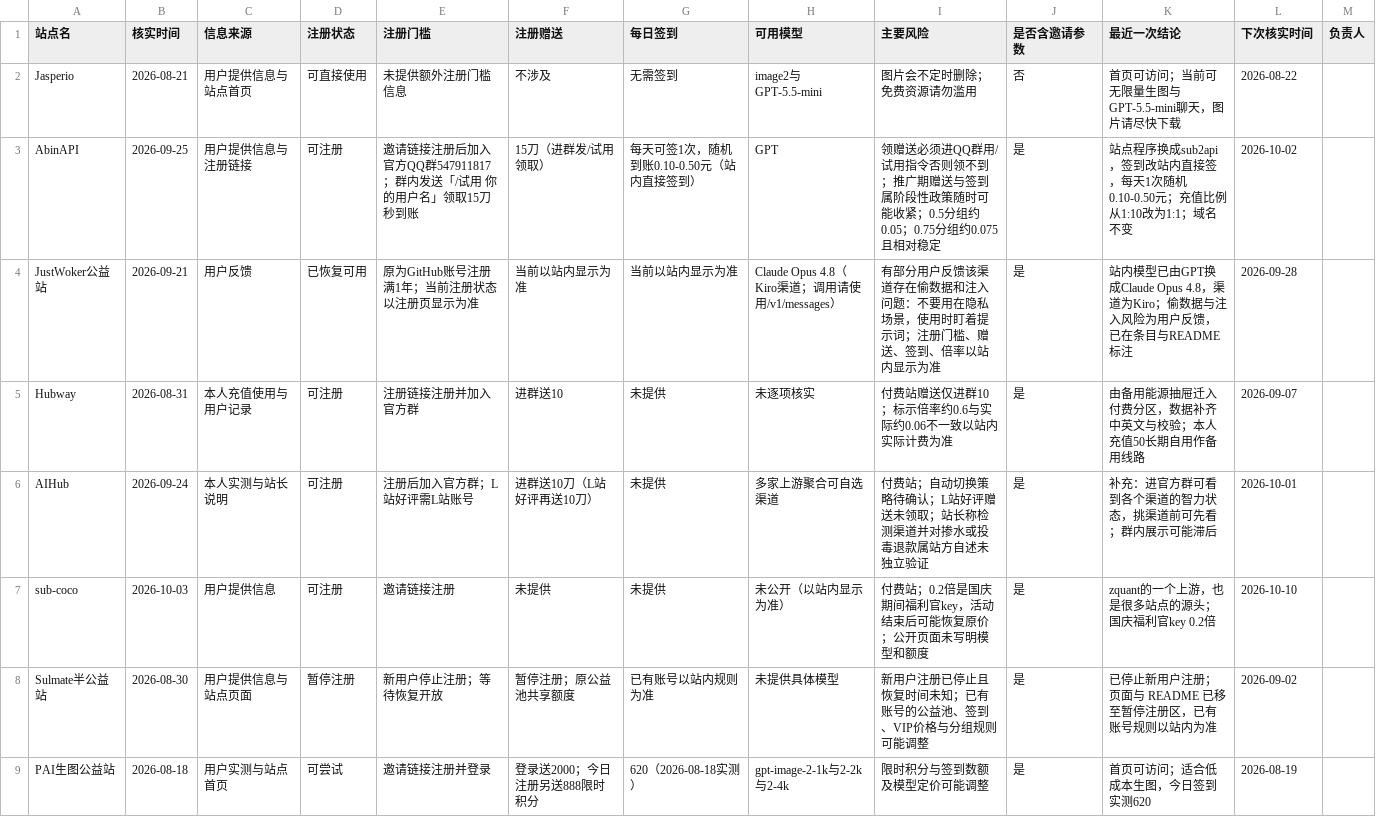
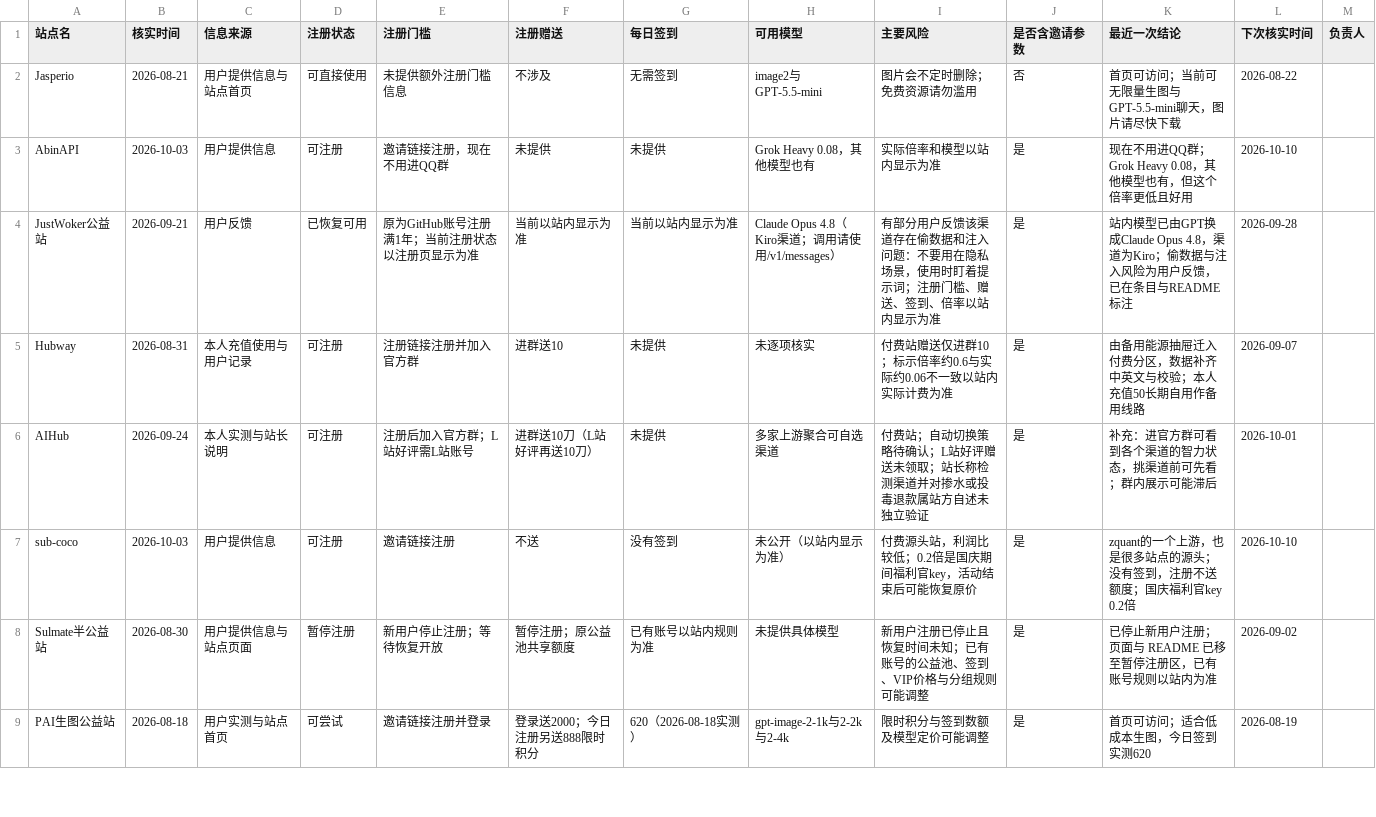
Before and after one commit to ytzzjx/ytzzjx.github.io, a CSV file: 运营推广/站点状态核实台账.csv, drawn as a sheet; only a part is shown.

Commit message:
chore(directory): 修正 sub-coco 福利并更新 AbinAPI
sub-coco 没有签到、注册不送额度，并标明源头站利润较低。AbinAPI 现在不用进 QQ 群，
Grok Heavy 倍率为 0.08，其他模型也有，但这个更低且好用。

```diff
--- a/运营推广/站点状态核实台账.csv
+++ b/运营推广/站点状态核实台账.csv
@@ -2,3 +2,3 @@
 Jasperio,2026-08-21,用户提供信息与站点首页,可直接使用,未提供额外注册门槛信息,不涉及,无需签到,image2与GPT-5.5-mini,图片会不定时删除；免费资源请勿滥用,否,首页可访问；当前可无限量生图与GPT-5.5-mini聊天，图片请尽快下载,2026-08-22,
-AbinAPI,2026-09-25,用户提供信息与注册链接,可注册,邀请链接注册后加入官方QQ群547911817；群内发送「/试用 你的用户名」领取15刀秒到账,15刀（进群发/试用领取）,每天可签1次，随机到账0.10-0.50元（站内直接签到）,GPT,领赠送必须进QQ群用/试用指令否则领不到；推广期赠送与签到属阶段性政策随时可能收紧；0.5分组约0.05；0.75分组约0.075且相对稳定,是,站点程序换成sub2api，签到改站内直接签，每天1次随机0.10-0.50元；充值比例从1:10改为1:1；域名不变,2026-10-02,
+AbinAPI,2026-10-03,用户提供信息,可注册,邀请链接注册，现在不用进QQ群,未提供,未提供,Grok Heavy 0.08，其他模型也有,实际倍率和模型以站内显示为准,是,现在不用进QQ群；Grok Heavy 0.08，其他模型也有，但这个倍率更低且好用,2026-10-10,
 JustWoker公益站,2026-09-21,用户反馈,已恢复可用,原为GitHub账号注册满1年；当前注册状态以注册页显示为准,当前以站内显示为准,当前以站内显示为准,Claude Opus 4.8（Kiro渠道；调用请使用/v1/messages）,有部分用户反馈该渠道存在偷数据和注入问题：不要用在隐私场景，使用时盯着提示词；注册门槛、赠送、签到、倍率以站内显示为准,是,站内模型已由GPT换成Claude Opus 4.8，渠道为Kiro；偷数据与注入风险为用户反馈，已在条目与README标注,2026-09-28,
@@ -6,3 +6,3 @@ Hubway,2026-08-31,本人充值使用与用户记录,可注册,注册链接注册
 AIHub,2026-09-24,本人实测与站长说明,可注册,注册后加入官方群；L站好评需L站账号,进群送10刀（L站好评再送10刀）,未提供,多家上游聚合可自选渠道,付费站；自动切换策略待确认；L站好评赠送未领取；站长称检测渠道并对掺水或投毒退款属站方自述未独立验证,是,补充：进官方群可看到各个渠道的智力状态，挑渠道前可先看；群内展示可能滞后,2026-10-01,
-sub-coco,2026-10-03,用户提供信息,可注册,邀请链接注册,未提供,未提供,未公开（以站内显示为准）,付费站；0.2倍是国庆期间福利官key，活动结束后可能恢复原价；公开页面未写明模型和额度,是,zquant的一个上游，也是很多站点的源头；国庆福利官key 0.2倍,2026-10-10,
+sub-coco,2026-10-03,用户提供信息,可注册,邀请链接注册,不送,没有签到,未公开（以站内显示为准）,付费源头站，利润比较低；0.2倍是国庆期间福利官key，活动结束后可能恢复原价,是,zquant的一个上游，也是很多站点的源头；没有签到，注册不送额度；国庆福利官key 0.2倍,2026-10-10,
 Sulmate半公益站,2026-08-30,用户提供信息与站点页面,暂停注册,新用户停止注册；等待恢复开放,暂停注册；原公益池共享额度,已有账号以站内规则为准,未提供具体模型,新用户注册已停止且恢复时间未知；已有账号的公益池、签到、VIP价格与分组规则可能调整,是,已停止新用户注册；页面与 README 已移至暂停注册区，已有账号规则以站内为准,2026-09-02,
```
Also changed, not shown: 4 other files.
